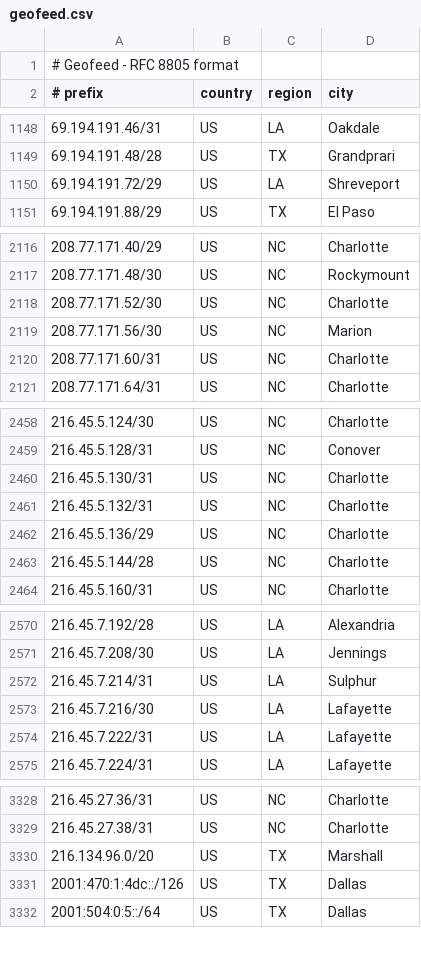
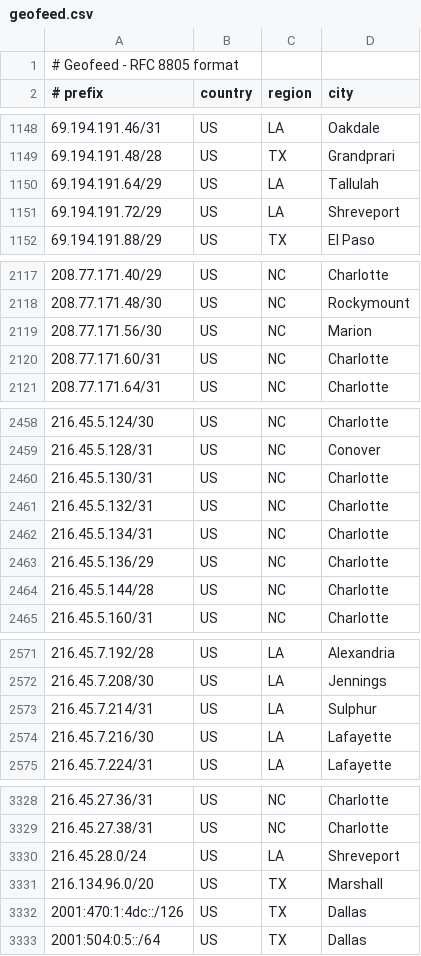
Before and after one commit to dbrooksconterra/conterra_geofeed, a CSV file: geofeed.csv, drawn as a sheet; only a part is shown, gaps mark what is left out; removed rows and columns are numbered as before the commit, all else as after; the diff covers the shown part only; the diff names each change by its address in the sheet, - before the commit and + after, or states it on an @@ line.

Commit message:
Update geofeed - 2026-01-20 19:52:51

```diff
--- a/geofeed.csv
+++ b/geofeed.csv
+row 1150: 69.194.191.64/29 | US | LA | Tallulah
-row 2118: 208.77.171.52/30 | US | NC | Charlotte
+row 2462: 216.45.5.134/31 | US | NC | Charlotte
-row 2574: 216.45.7.222/31 | US | LA | Lafayette
+row 3330: 216.45.28.0/24 | US | LA | Shreveport
```
Also changed, not shown: 4 edited cells elsewhere in this file.
